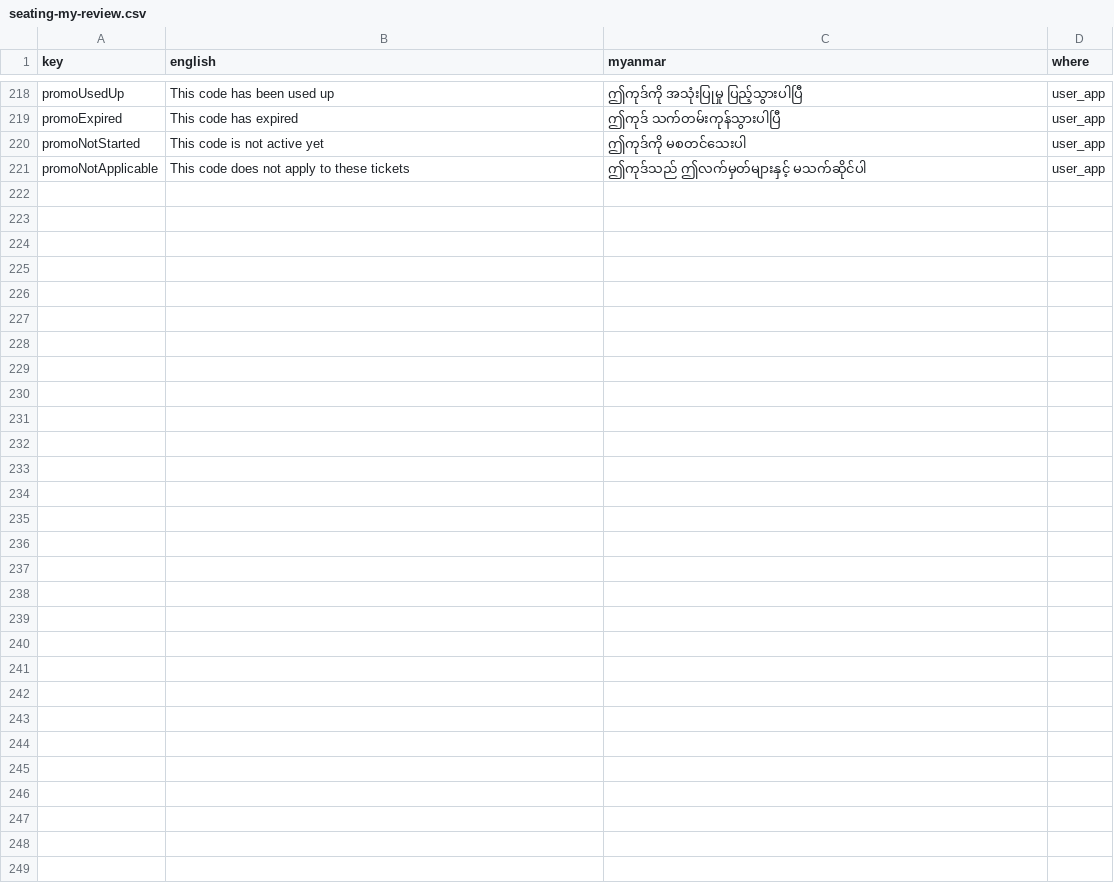
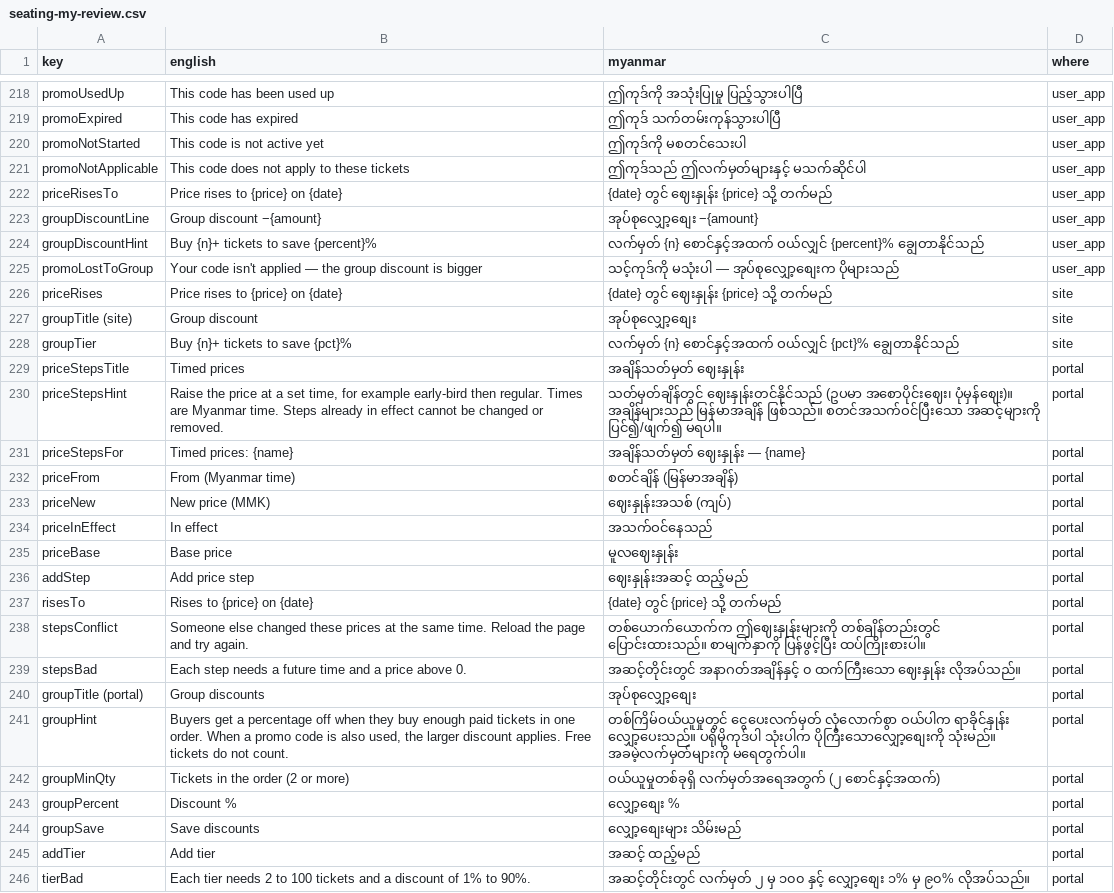
Before and after one commit to redbeegroup/event360, a CSV file: docs/i18n/seating-my-review.csv, drawn as a sheet; only a part is shown, gaps mark what is left out.

```diff
--- a/docs/i18n/seating-my-review.csv
+++ b/docs/i18n/seating-my-review.csv
@@ -221 +221,26 @@
 "promoNotApplicable","This code does not apply to these tickets","ဤကုဒ်သည် ဤလက်မှတ်များနှင့် မသက်ဆိုင်ပါ","user_app"
+"priceRisesTo","Price rises to {price} on {date}","{date} တွင် ဈေးနှုန်း {price} သို့ တက်မည်","user_app"
+"groupDiscountLine","Group discount −{amount}","အုပ်စုလျှော့စျေး −{amount}","user_app"
+"groupDiscountHint","Buy {n}+ tickets to save {percent}%","လက်မှတ် {n} စောင်နှင့်အထက် ဝယ်လျှင် {percent}% ချွေတာနိုင်သည်","user_app"
+"promoLostToGroup","Your code isn't applied — the group discount is bigger","သင့်ကုဒ်ကို မသုံးပါ — အုပ်စုလျှော့စျေးက ပိုများသည်","user_app"
+"priceRises","Price rises to {price} on {date}","{date} တွင် ဈေးနှုန်း {price} သို့ တက်မည်","site"
+"groupTitle (site)","Group discount","အုပ်စုလျှော့စျေး","site"
+"groupTier","Buy {n}+ tickets to save {pct}%","လက်မှတ် {n} စောင်နှင့်အထက် ဝယ်လျှင် {pct}% ချွေတာနိုင်သည်","site"
+"priceStepsTitle","Timed prices","အချိန်သတ်မှတ် ဈေးနှုန်း","portal"
+"priceStepsHint","Raise the price at a set time, for example early-bird then regular. Times are Myanmar time. Steps already in effect cannot be changed or removed.","သတ်မှတ်ချိန်တွင် ဈေးနှုန်းတင်နိုင်သည် (ဥပမာ အစောပိုင်းဈေး၊ ပုံမှန်ဈေး)။ အချိန်များသည် မြန်မာအချိန် ဖြစ်သည်။ စတင်အသက်ဝင်ပြီးသော အဆင့်များကို ပြင်၍/ဖျက်၍ မရပါ။","portal"
+"priceStepsFor","Timed prices: {name}","အချိန်သတ်မှတ် ဈေးနှုန်း — {name}","portal"
+"priceFrom","From (Myanmar time)","စတင်ချိန် (မြန်မာအချိန်)","portal"
+"priceNew","New price (MMK)","ဈေးနှုန်းအသစ် (ကျပ်)","portal"
+"priceInEffect","In effect","အသက်ဝင်နေသည်","portal"
+"priceBase","Base price","မူလဈေးနှုန်း","portal"
+"addStep","Add price step","ဈေးနှုန်းအဆင့် ထည့်မည်","portal"
+"risesTo","Rises to {price} on {date}","{date} တွင် {price} သို့ တက်မည်","portal"
+"stepsConflict","Someone else changed these prices at the same time. Reload the page and try again.","တစ်ယောက်ယောက်က ဤဈေးနှုန်းများကို တစ်ချိန်တည်းတွင် ပြောင်းထားသည်။ စာမျက်နှာကို ပြန်ဖွင့်ပြီး ထပ်ကြိုးစားပါ။","portal"
+"stepsBad","Each step needs a future time and a price above 0.","အဆင့်တိုင်းတွင် အနာဂတ်အချိန်နှင့် ၀ ထက်ကြီးသော ဈေးနှုန်း လိုအပ်သည်။","portal"
+"groupTitle (portal)","Group discounts","အုပ်စုလျှော့စျေး","portal"
+"groupHint","Buyers get a percentage off when they buy enough paid tickets in one order. When a promo code is also used, the larger discount applies. Free tickets do not count.","တစ်ကြိမ်ဝယ်ယူမှုတွင် ငွေပေးလက်မှတ် လုံလောက်စွာ ဝယ်ပါက ရာခိုင်နှုန်း လျှော့ပေးသည်။ ပရိုမိုကုဒ်ပါ သုံးပါက ပိုကြီးသောလျှော့စျေးကို သုံးမည်။ အခမဲ့လက်မှတ်များကို မရေတွက်ပါ။","portal"
+"groupMinQty","Tickets in the order (2 or more)","ဝယ်ယူမှုတစ်ခုရှိ လက်မှတ်အရေအတွက် (၂ စောင်နှင့်အထက်)","portal"
+"groupPercent","Discount %","လျှော့စျေး %","portal"
+"groupSave","Save discounts","လျှော့စျေးများ သိမ်းမည်","portal"
+"addTier","Add tier","အဆင့် ထည့်မည်","portal"
+"tierBad","Each tier needs 2 to 100 tickets and a discount of 1% to 90%.","အဆင့်တိုင်းတွင် လက်မှတ် ၂ မှ ၁၀၀ နှင့် လျှော့စျေး ၁% မှ ၉၀% လိုအပ်သည်။","portal"
```
Also changed, not shown: 22 other files.
